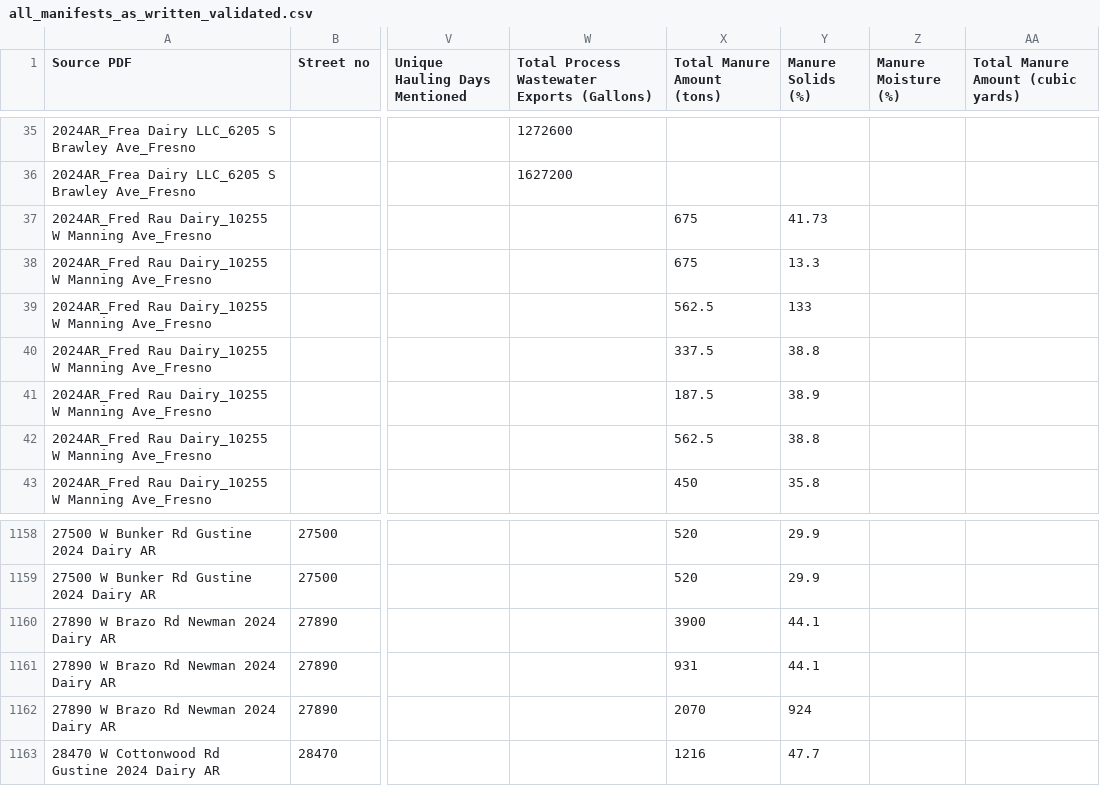
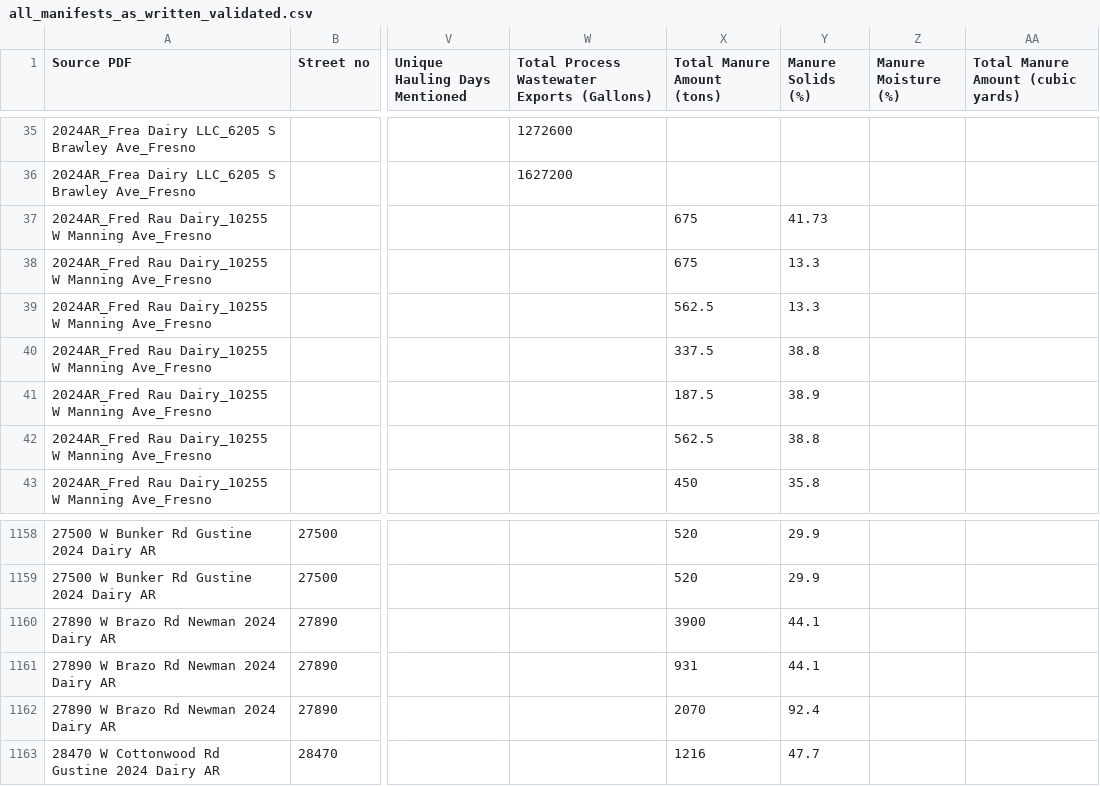
Before and after one commit to dalyw/ca-cafo-compliance, a CSV file: ca_cafo_compliance/compiled_data/all_manifests_as_written_validated.csv, drawn as a sheet; only a part is shown, gaps mark what is left out; the diff names each change by its address in the sheet, - before the commit and + after, or states it on an @@ line.

```diff
--- a/ca_cafo_compliance/compiled_data/all_manifests_as_written_validated.csv
+++ b/ca_cafo_compliance/compiled_data/all_manifests_as_written_validated.csv
-Y39 (Manure Solids (%)): 133
+Y39 (Manure Solids (%)): 13.3
-Y1162 (Manure Solids (%)): 924
+Y1162 (Manure Solids (%)): 92.4
```
Also changed, not shown: ca_cafo_compliance/compiled_data/processed_manure_manifests.csv, 1 other file.
